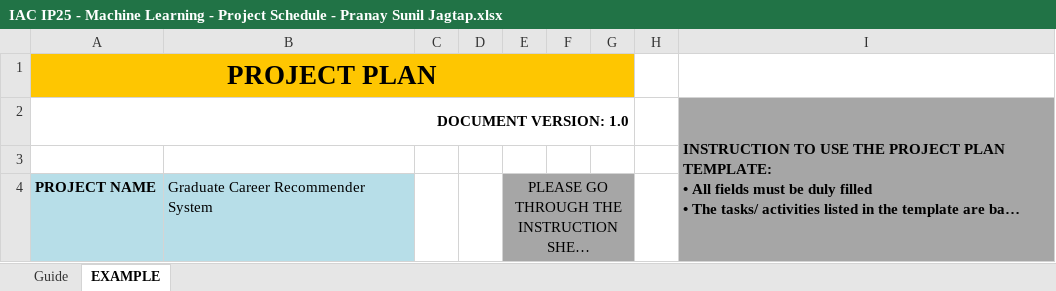
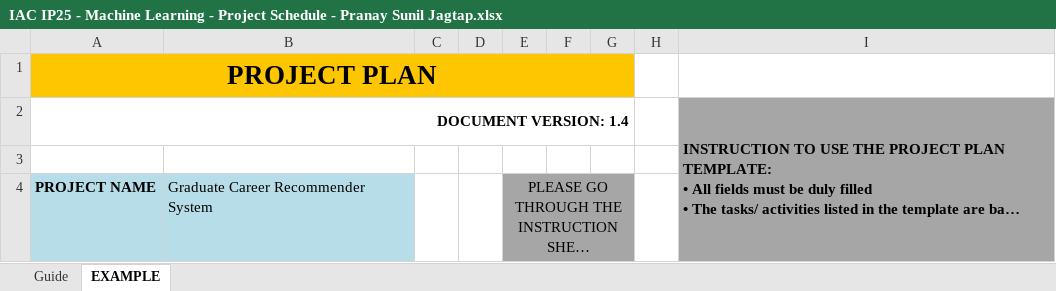
Before and after one commit to PranayJagtap06/CC-IAC-Machine-Learning-Live-Project, an Excel workbook: IAC IP25 - Machine Learning - Project Schedule - Pranay Sunil Jagtap.xlsx, sheet EXAMPLE, drawn as a sheet; only a part is shown; long unchanged cells end in …; values as stored, in another font and other column widths than the file's, no borders; conditional formats and table styles not drawn; the diff names each change by its address in the sheet, - before the commit and + after, or states it on an @@ line.

```diff
--- a/IAC IP25 - Machine Learning - Project Schedule - Pranay Sunil Jagtap.xlsx (sheet EXAMPLE)
+++ b/IAC IP25 - Machine Learning - Project Schedule - Pranay Sunil Jagtap.xlsx (sheet EXAMPLE)
-A2: DOCUMENT VERSION: 1.0
+A2: DOCUMENT VERSION: 1.4
```
Also changed, not shown: IAC IP25 - Machine Learning - Development Log - Pranay Sunil Jagtap.xlsx, IAC IP25 - Machine Learning - Lessons Learnt Log - Pranay Sunil Jagtap.xlsx, 4 other files.
